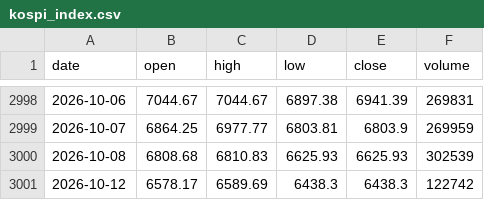
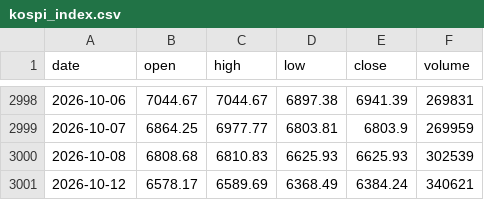
Before and after one commit to anextone/kospi-signal-data, a CSV file: data/kospi_index.csv, drawn as a sheet; only a part is shown, gaps mark what is left out.

```diff
--- a/data/kospi_index.csv
+++ b/data/kospi_index.csv
@@ -3000,2 +3000,2 @@ date,open,high,low,close,volume
 2026-10-08,6808.68,6810.83,6625.93,6625.93,302539
-2026-10-12,6578.17,6589.69,6438.3,6438.3,122742
+2026-10-12,6578.17,6589.69,6368.49,6384.24,340621
```
Also changed, not shown: data/flows.csv, data/lev_etf.csv, 1 other file.
